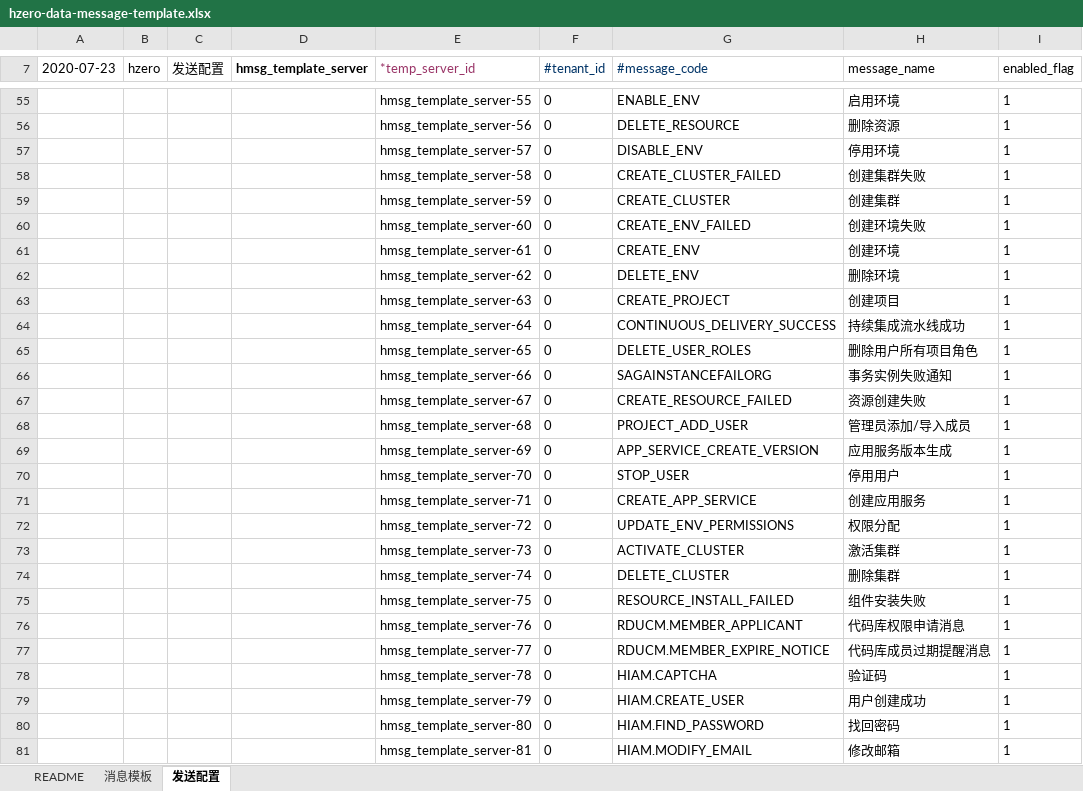
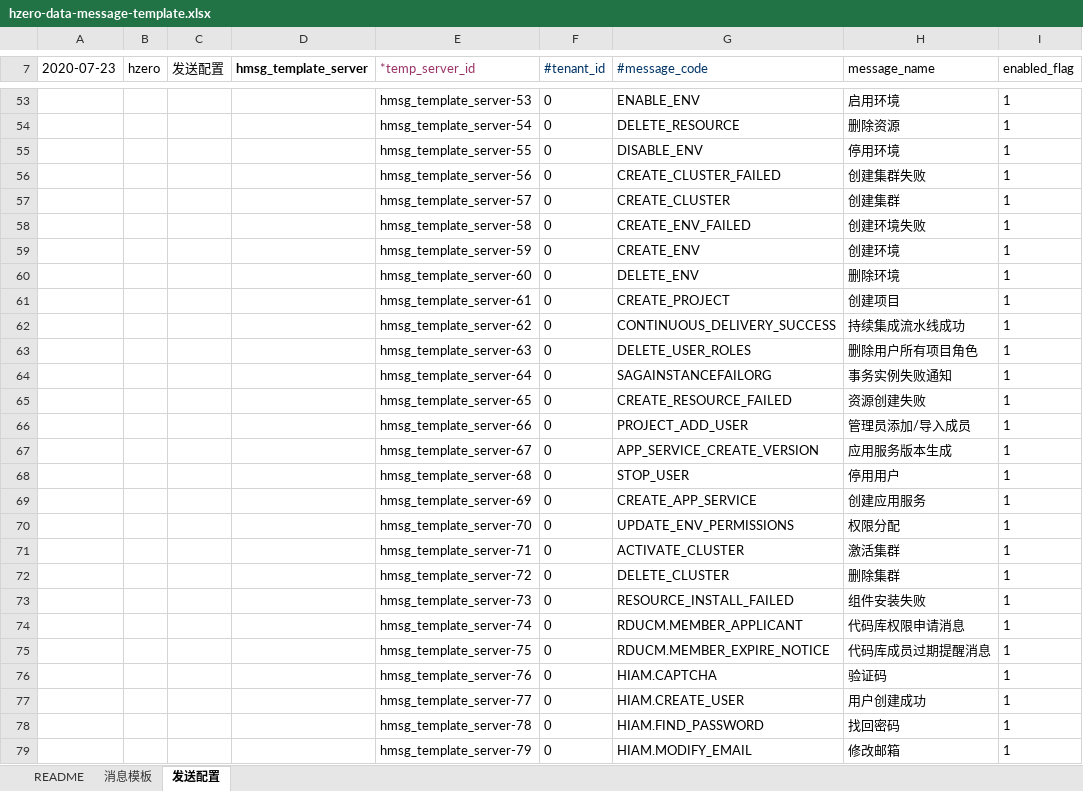
Before and after one commit to open-hand/choerodon-message, an Excel workbook: src/main/resources/script/db/init-data/hzero_message/hzero_message/hzero-data-message-template.xlsx, sheet 发送配置, drawn as a sheet; only a part is shown, gaps mark what is left out; values as stored, in another font and other column widths than the file's, no borders; addresses are those after the commit; the diff covers the shown part only; the diff names each change by its address in the sheet, - before the commit and + after, or states it on an @@ line.

```diff
--- a/src/main/resources/script/db/init-data/hzero_message/hzero_message/hzero-data-message-template.xlsx (sheet 发送配置)
+++ b/src/main/resources/script/db/init-data/hzero_message/hzero_message/hzero-data-message-template.xlsx (sheet 发送配置)
-E53 (*temp_server_id): hmsg_template_server-55
+E53 (*temp_server_id): hmsg_template_server-53
-E54 (*temp_server_id): hmsg_template_server-56
+E54 (*temp_server_id): hmsg_template_server-54
-E55 (*temp_server_id): hmsg_template_server-57
+E55 (*temp_server_id): hmsg_template_server-55
-E56 (*temp_server_id): hmsg_template_server-58
+E56 (*temp_server_id): hmsg_template_server-56
-E57 (*temp_server_id): hmsg_template_server-59
+E57 (*temp_server_id): hmsg_template_server-57
-E58 (*temp_server_id): hmsg_template_server-60
+E58 (*temp_server_id): hmsg_template_server-58
-E59 (*temp_server_id): hmsg_template_server-61
+E59 (*temp_server_id): hmsg_template_server-59
-E60 (*temp_server_id): hmsg_template_server-62
+E60 (*temp_server_id): hmsg_template_server-60
-E61 (*temp_server_id): hmsg_template_server-63
+E61 (*temp_server_id): hmsg_template_server-61
-E62 (*temp_server_id): hmsg_template_server-64
+E62 (*temp_server_id): hmsg_template_server-62
-E63 (*temp_server_id): hmsg_template_server-65
+E63 (*temp_server_id): hmsg_template_server-63
-E64 (*temp_server_id): hmsg_template_server-66
+E64 (*temp_server_id): hmsg_template_server-64
-E65 (*temp_server_id): hmsg_template_server-67
+E65 (*temp_server_id): hmsg_template_server-65
-E66 (*temp_server_id): hmsg_template_server-68
+E66 (*temp_server_id): hmsg_template_server-66
-E67 (*temp_server_id): hmsg_template_server-69
+E67 (*temp_server_id): hmsg_template_server-67
-E68 (*temp_server_id): hmsg_template_server-70
+E68 (*temp_server_id): hmsg_template_server-68
-E69 (*temp_server_id): hmsg_template_server-71
+E69 (*temp_server_id): hmsg_template_server-69
-E70 (*temp_server_id): hmsg_template_server-72
+E70 (*temp_server_id): hmsg_template_server-70
-E71 (*temp_server_id): hmsg_template_server-73
+E71 (*temp_server_id): hmsg_template_server-71
-E72 (*temp_server_id): hmsg_template_server-74
+E72 (*temp_server_id): hmsg_template_server-72
-E73 (*temp_server_id): hmsg_template_server-75
+E73 (*temp_server_id): hmsg_template_server-73
-E74 (*temp_server_id): hmsg_template_server-76
+E74 (*temp_server_id): hmsg_template_server-74
-E75 (*temp_server_id): hmsg_template_server-77
+E75 (*temp_server_id): hmsg_template_server-75
-E76 (*temp_server_id): hmsg_template_server-78
+E76 (*temp_server_id): hmsg_template_server-76
-E77 (*temp_server_id): hmsg_template_server-79
+E77 (*temp_server_id): hmsg_template_server-77
-E78 (*temp_server_id): hmsg_template_server-80
+E78 (*temp_server_id): hmsg_template_server-78
-E79 (*temp_server_id): hmsg_template_server-81
+E79 (*temp_server_id): hmsg_template_server-79
```
Also changed, not shown: other rows of this sheet, sheet 消息模板, 1 other file.
